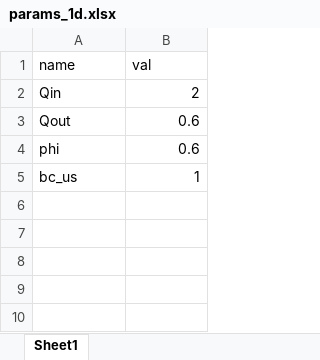
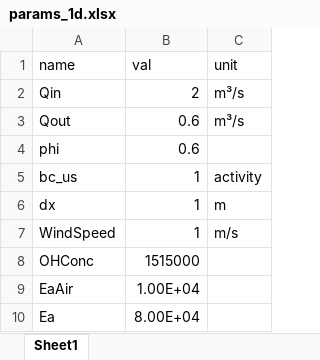
Before and after one commit to tfmrodge/BioretentionBlues, an Excel workbook: params_1d.xlsx, sheet Sheet1, drawn as a sheet; values as stored, in another font and other column widths than the file's, no borders; the diff names each change by its address in the sheet, - before the commit and + after, or states it on an @@ line.

```diff
--- a/params_1d.xlsx (sheet Sheet1)
+++ b/params_1d.xlsx (sheet Sheet1)
+column C (unit), rows 2-5: m³/s | m³/s |  | activity
+row 6: dx | 1 | m
+row 7: WindSpeed | 1 | m/s
+row 8: OHConc | 1515000
+row 9: EaAir | 1.00E+04
+row 10: Ea | 8.00E+04
```
Also changed, not shown: 5 other files.
